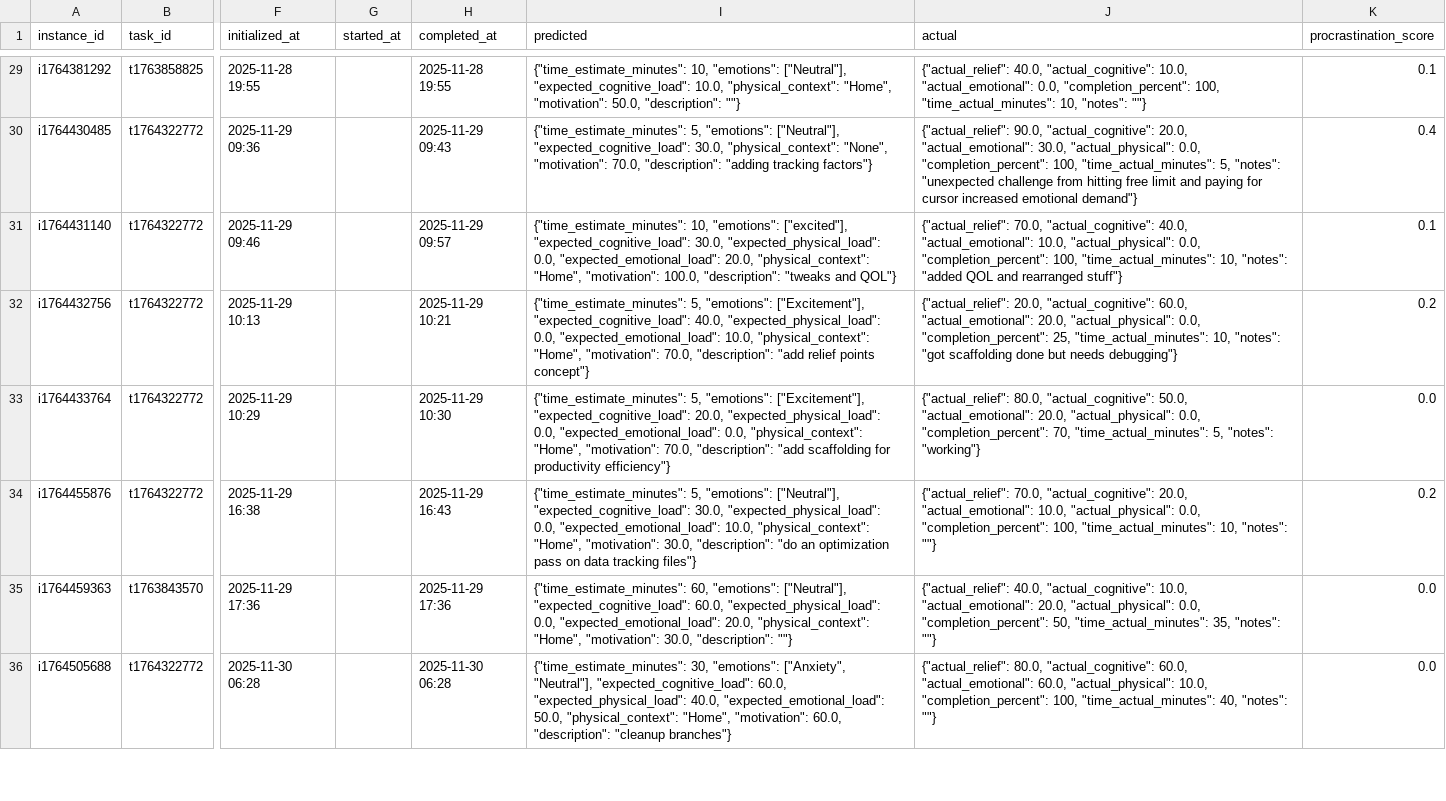
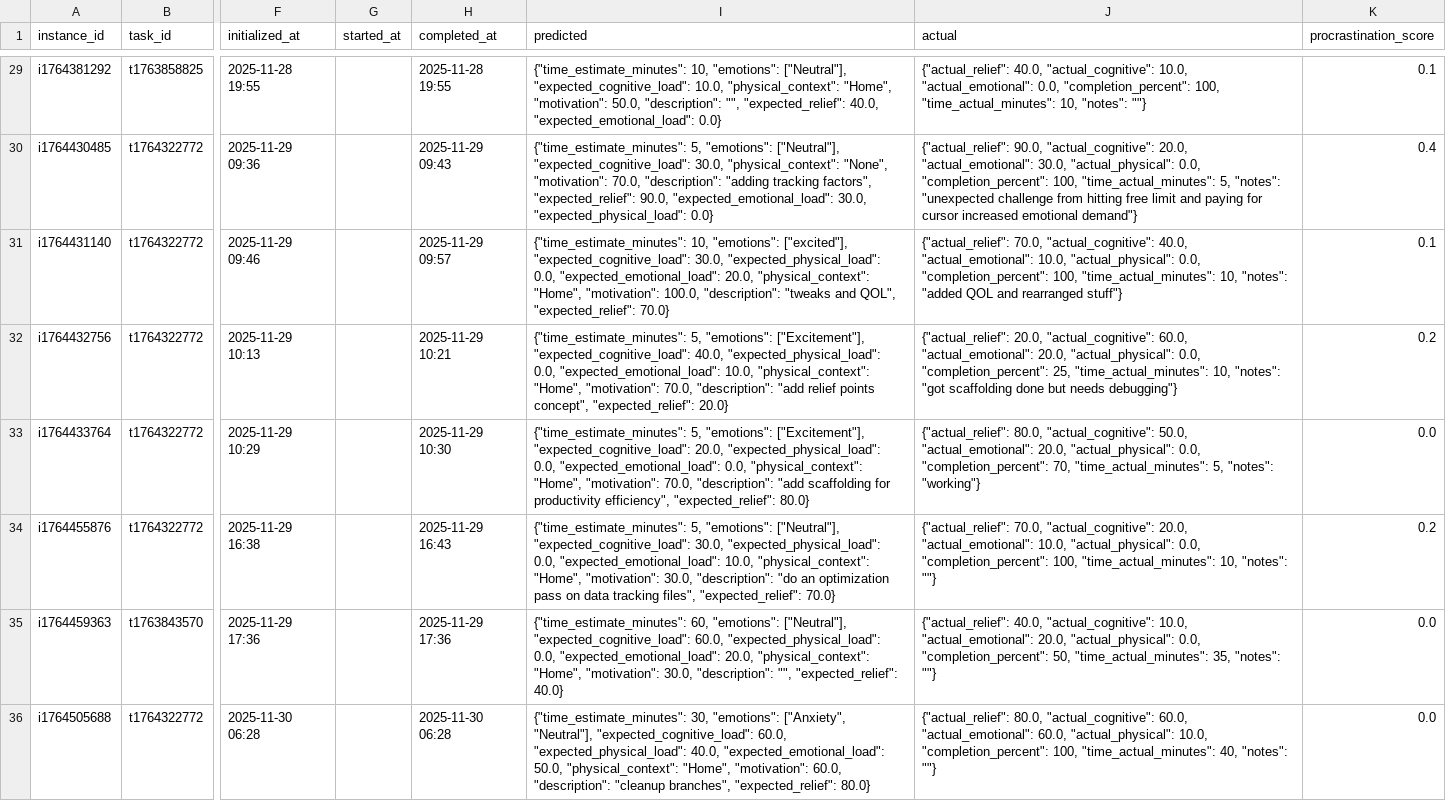
Before and after one commit to Sesquii/Task_aversion_system, a CSV file: task_aversion_app/data/task_instances.csv, drawn as a sheet; only a part is shown, gaps mark what is left out; the diff covers the shown part only; the diff names each change by its address in the sheet, - before the commit and + after, or states it on an @@ line.

```diff
--- a/task_aversion_app/data/task_instances.csv
+++ b/task_aversion_app/data/task_instances.csv
-I29 (predicted): …50.0, "description": ""}
+I29 (predicted): …50.0, "description": "", "expected_relief": 40.0, "expected_emotional_load": 0.0}
-I30 (predicted): …"adding tracking factors"}
+I30 (predicted): …"adding tracking factors", "expected_relief": 90.0, "expected_emotional_load": 30.0, "expected_physical_load": 0.0}
-I31 (predicted): …"tweaks and QOL"}
+I31 (predicted): …"tweaks and QOL", "expected_relief": 70.0}
-I32 (predicted): …relief points concept"}
+I32 (predicted): …relief points concept", "expected_relief": 20.0}
-I33 (predicted): …for productivity efficiency"}
+I33 (predicted): …for productivity efficiency", "expected_relief": 80.0}
-I34 (predicted): …data tracking files"}
+I34 (predicted): …data tracking files", "expected_relief": 70.0}
-I35 (predicted): …30.0, "description": ""}
+I35 (predicted): …30.0, "description": "", "expected_relief": 40.0}
-I36 (predicted): …"description": "cleanup branches"}
+I36 (predicted): …"description": "cleanup branches", "expected_relief": 80.0}
```
Also changed, not shown: 34 edited cells elsewhere in this file, 4 other files.
